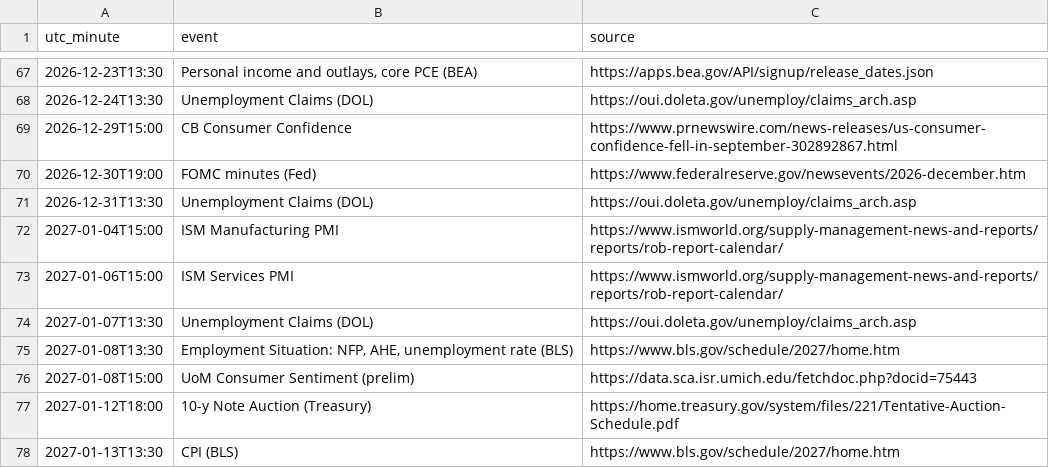
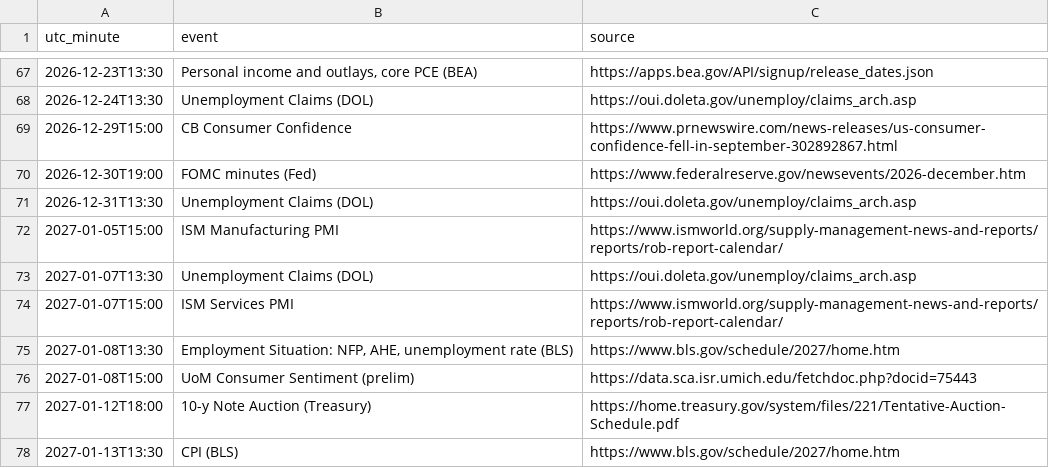
Before and after one commit to hoangk56/AgentFxTrading, a CSV file: research/results/portfolio/gold_level_cbot/usd_high_fwd.csv, drawn as a sheet; only a part is shown, gaps mark what is left out.

```diff
--- a/research/results/portfolio/gold_level_cbot/usd_high_fwd.csv
+++ b/research/results/portfolio/gold_level_cbot/usd_high_fwd.csv
@@ -71,5 +71,5 @@ utc_minute,event,source
 2026-12-31T13:30,Unemployment Claims (DOL),https://oui.doleta.gov/unemploy/claims_arch.asp
-2027-01-04T15:00,ISM Manufacturing PMI,https://www.ismworld.org/supply-management-news-and-reports/reports/rob-report-calendar/
-2027-01-06T15:00,ISM Services PMI,https://www.ismworld.org/supply-management-news-and-reports/reports/rob-report-calendar/
+2027-01-05T15:00,ISM Manufacturing PMI,https://www.ismworld.org/supply-management-news-and-reports/reports/rob-report-calendar/
 2027-01-07T13:30,Unemployment Claims (DOL),https://oui.doleta.gov/unemploy/claims_arch.asp
+2027-01-07T15:00,ISM Services PMI,https://www.ismworld.org/supply-management-news-and-reports/reports/rob-report-calendar/
 2027-01-08T13:30,"Employment Situation: NFP, AHE, unemployment rate (BLS)",https://www.bls.gov/schedule/2027/home.htm
```
Also changed, not shown: cBot/seeds/usd_high_calendar.csv, research/results/portfolio/gold_level_cbot/calendar/fetch_log.tsv, 4 other files.
